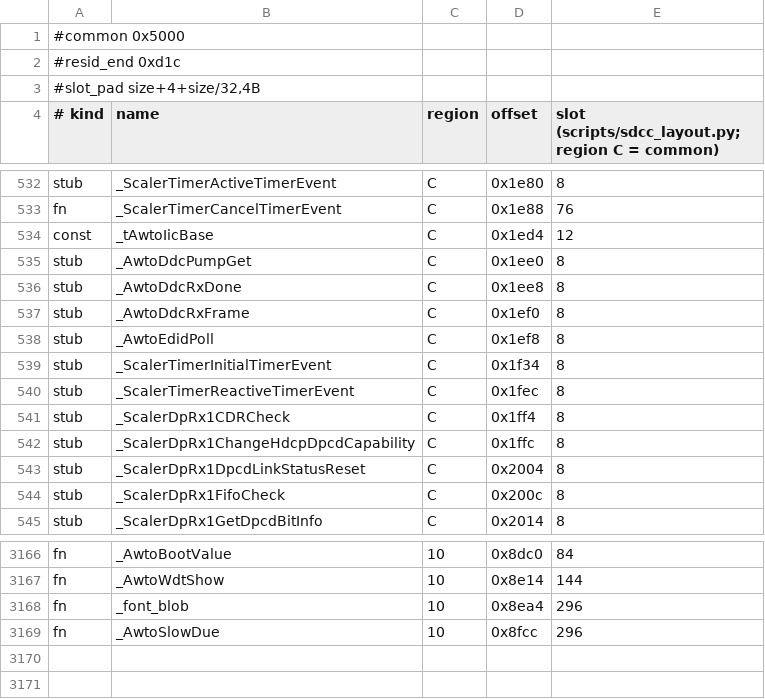
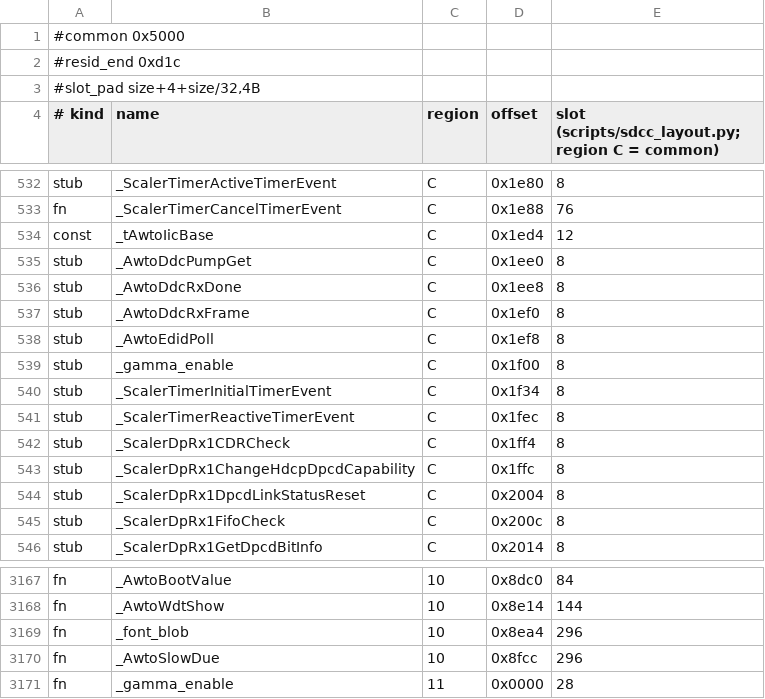
Before and after one commit to awto-au/awto-ddc, a TSV file: fw/bank_layout.tsv, drawn as a sheet; only a part is shown, gaps mark what is left out.

```diff
--- a/fw/bank_layout.tsv
+++ b/fw/bank_layout.tsv
@@ -538,2 +538,3 @@ stub	_AwtoDdcRxFrame	C	0x1ef0	8
 stub	_AwtoEdidPoll	C	0x1ef8	8
+stub	_gamma_enable	C	0x1f00	8
 stub	_ScalerTimerInitialTimerEvent	C	0x1f34	8
@@ -3169 +3170,2 @@ fn	_font_blob	10	0x8ea4	296
 fn	_AwtoSlowDue	10	0x8fcc	296
+fn	_gamma_enable	11	0x0000	28
```
Also changed, not shown: 3 other files.
